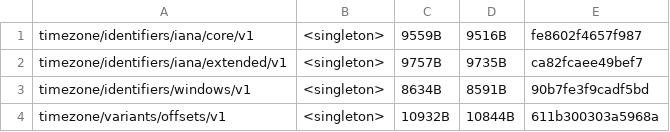
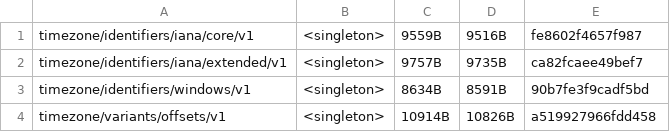
Before and after one commit to unicode-org/icu4x, a CSV file: provider/data/time/fingerprints.csv, drawn as a sheet.

```diff
--- a/provider/data/time/fingerprints.csv
+++ b/provider/data/time/fingerprints.csv
@@ -3,2 +3,2 @@ timezone/identifiers/iana/extended/v1, <singleton>, 9757B, 9735B, ca82fcaee49bef
 timezone/identifiers/windows/v1, <singleton>, 8634B, 8591B, 90b7fe3f9cadf5bd
-timezone/variants/offsets/v1, <singleton>, 10932B, 10844B, 611b300303a5968a
+timezone/variants/offsets/v1, <singleton>, 10914B, 10826B, a519927966fdd458
```
Also changed, not shown: 15 other files.
